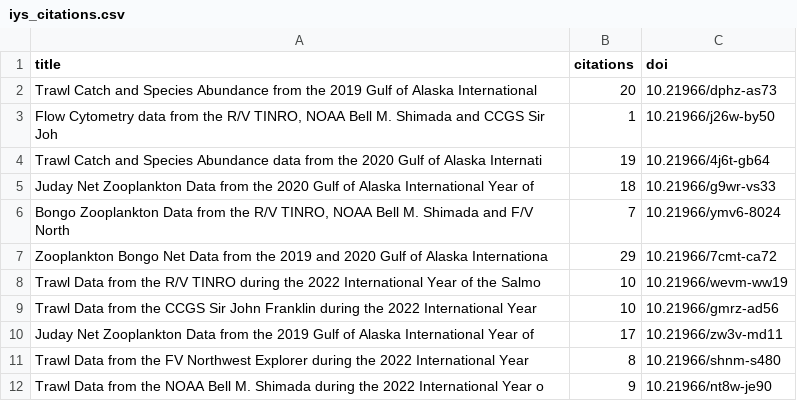
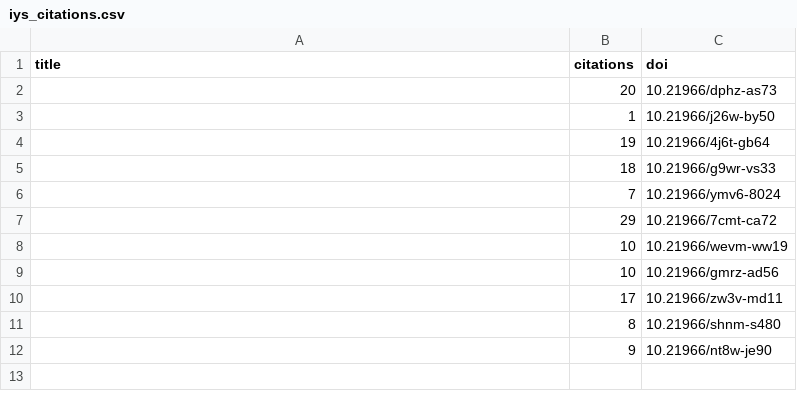
Before and after one commit to international-year-of-the-salmon/about, a CSV file: docs/assets/data/iys_citations.csv, drawn as a sheet.

```diff
--- a/docs/assets/data/iys_citations.csv
+++ b/docs/assets/data/iys_citations.csv
@@ -1,12 +1,12 @@
 title,citations,doi
-Trawl Catch and Species Abundance from the 2019 Gulf of Alaska International ,20,10.21966/dphz-as73
-"Flow Cytometry data from the R/V TINRO, NOAA Bell M. Shimada and CCGS Sir Joh",1,10.21966/j26w-by50
-Trawl Catch and Species Abundance data from the 2020 Gulf of Alaska Internati,19,10.21966/4j6t-gb64
-Juday Net Zooplankton Data from the 2020 Gulf of Alaska International Year of,18,10.21966/g9wr-vs33
-"Bongo Zooplankton Data from the R/V TINRO, NOAA Bell M. Shimada and F/V North",7,10.21966/ymv6-8024
-Zooplankton Bongo Net Data from the 2019 and 2020 Gulf of Alaska Internationa,29,10.21966/7cmt-ca72
-Trawl Data from the R/V TINRO during the 2022 International Year of the Salmo,10,10.21966/wevm-ww19
-Trawl Data from the CCGS Sir John Franklin during the 2022 International Year,10,10.21966/gmrz-ad56
-Juday Net Zooplankton Data from the 2019 Gulf of Alaska International Year of,17,10.21966/zw3v-md11
-Trawl Data from the FV Northwest Explorer during the 2022 International Year ,8,10.21966/shnm-s480
-Trawl Data from the NOAA Bell M. Shimada during the 2022 International Year o,9,10.21966/nt8w-je90
+,20,10.21966/dphz-as73
+,1,10.21966/j26w-by50
+,19,10.21966/4j6t-gb64
+,18,10.21966/g9wr-vs33
+,7,10.21966/ymv6-8024
+,29,10.21966/7cmt-ca72
+,10,10.21966/wevm-ww19
+,10,10.21966/gmrz-ad56
+,17,10.21966/zw3v-md11
+,8,10.21966/shnm-s480
+,9,10.21966/nt8w-je90
```
Also changed, not shown: 8 other files.
